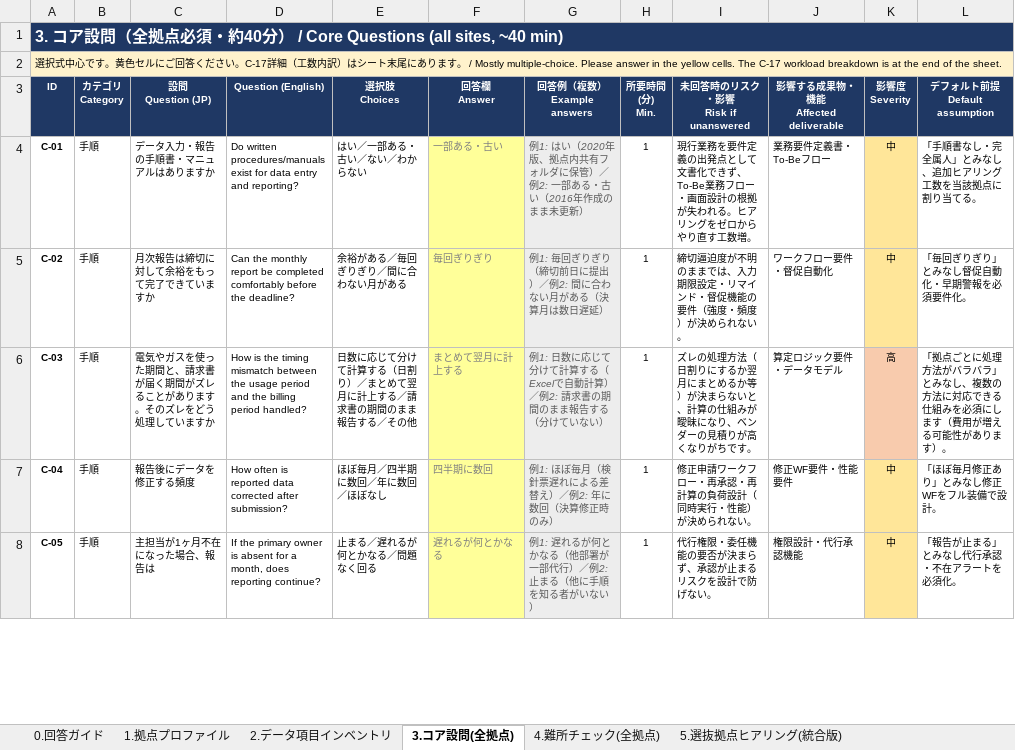
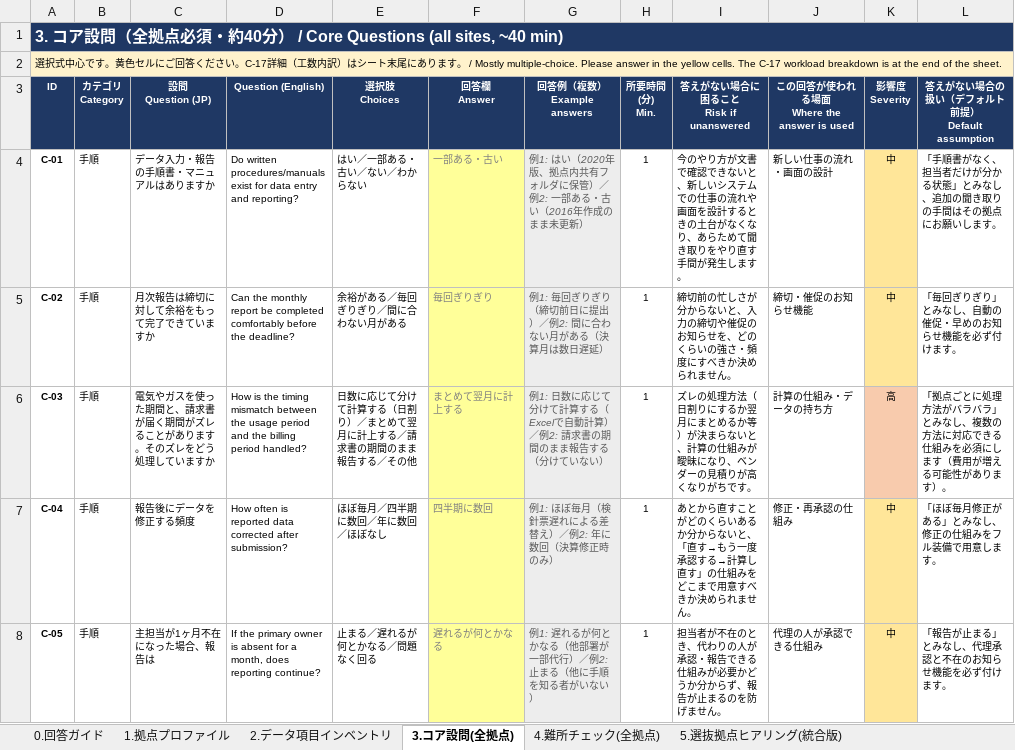
Before and after one commit to tk-tus2-cloud/free_creative, an Excel workbook: docs/As-Is調査_最終版調査票.xlsx, sheet 3.コア設問(全拠点), drawn as a sheet; only a part is shown; values as stored, in another font and other column widths than the file's, no borders; ↵ is a line break in a cell; the diff covers the shown part only; the diff names each change by its address in the sheet, - before the commit and + after, or states it on an @@ line.

```diff
--- a/docs/As-Is調査_最終版調査票.xlsx (sheet 3.コア設問(全拠点))
+++ b/docs/As-Is調査_最終版調査票.xlsx (sheet 3.コア設問(全拠点))
-I3: 未回答時のリスク・影響 ↵ Risk if unanswered
+I3: 答えがない場合に困ること ↵ Risk if unanswered
-J3: 影響する成果物・機能 ↵ Affected deliverable
+J3: この回答が使われる場面 ↵ Where the answer is used
-L3: デフォルト前提 ↵ Default assumption
+L3: 答えがない場合の扱い（デフォルト前提） ↵ Default assumption
-I4 (答えがない場合に困ること Risk if unanswered): 現行業務を要件定義の出発点として文書化できず、To-Be業務フロー・画面設計の根拠が失われる。ヒアリングをゼロからやり直す工数増。
+I4 (答えがない場合に困ること Risk if unanswered): 今のやり方が文書で確認できないと、新しいシステムでの仕事の流れや画面を設計するときの土台がなくなり、あらためて聞き取りをやり直す手間が発生します。
-J4: 業務要件定義書・To-Beフロー
+J4: 新しい仕事の流れ・画面の設計
-L4: 「手順書なし・完全属人」とみなし、追加ヒアリング工数を当該拠点に割り当てる。
+L4: 「手順書がなく、担当者だけが分かる状態」とみなし、追加の聞き取りの手間はその拠点にお願いします。
-I5 (答えがない場合に困ること Risk if unanswered): 締切逼迫度が不明のままでは、入力期限設定・リマインド・督促機能の要件（強度・頻度）が決められない。
+I5 (答えがない場合に困ること Risk if unanswered): 締切前の忙しさが分からないと、入力の締切や催促のお知らせを、どのくらいの強さ・頻度にすべきか決められません。
-J5: ワークフロー要件・督促自動化
+J5: 締切・催促のお知らせ機能
-L5: 「毎回ぎりぎり」とみなし督促自動化・早期警報を必須要件化。
+L5: 「毎回ぎりぎり」とみなし、自動の催促・早めのお知らせ機能を必ず付けます。
-J6: 算定ロジック要件・データモデル
+J6: 計算の仕組み・データの持ち方
-I7 (答えがない場合に困ること Risk if unanswered): 修正申請ワークフロー・再承認・再計算の負荷設計（同時実行・性能）が決められない。
+I7 (答えがない場合に困ること Risk if unanswered): あとから直すことがどのくらいあるか分からないと、「直す→もう一度承認する→計算し直す」の仕組みをどこまで用意すべきか決められません。
-J7: 修正WF要件・性能要件
+J7: 修正・再承認の仕組み
-L7: 「ほぼ毎月修正あり」とみなし修正WFをフル装備で設計。
+L7: 「ほぼ毎月修正がある」とみなし、修正の仕組みをフル装備で用意します。
-I8 (答えがない場合に困ること Risk if unanswered): 代行権限・委任機能の要否が決まらず、承認が止まるリスクを設計で防げない。
+I8 (答えがない場合に困ること Risk if unanswered): 担当者が不在のとき、代わりの人が承認・報告できる仕組みが必要かどうか分からず、報告が止まるのを防げません。
-J8: 権限設計・代行承認機能
+J8: 代理の人が承認できる仕組み
-L8: 「報告が止まる」とみなし代行承認・不在アラートを必須化。
+L8: 「報告が止まる」とみなし、代理承認と不在のお知らせ機能を必ず付けます。
```
Also changed, not shown: 119 edited cells and cell formats elsewhere in this sheet, sheet 5.選抜拠点ヒアリング(統合版), sheet 4.難所チェック(全拠点), sheet 0.回答ガイド, sheet 1.拠点プロファイル, sheet 2.データ項目インベントリ.
